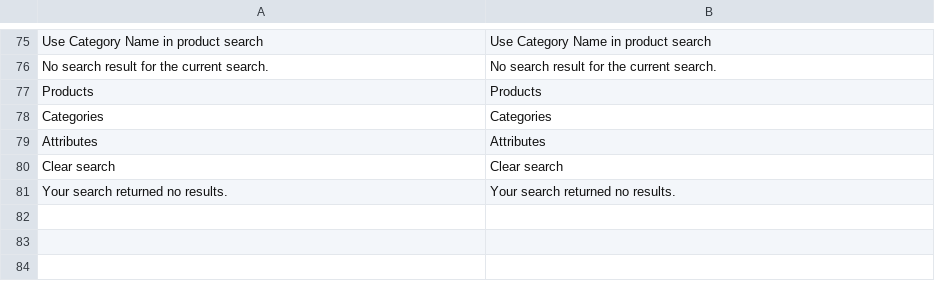
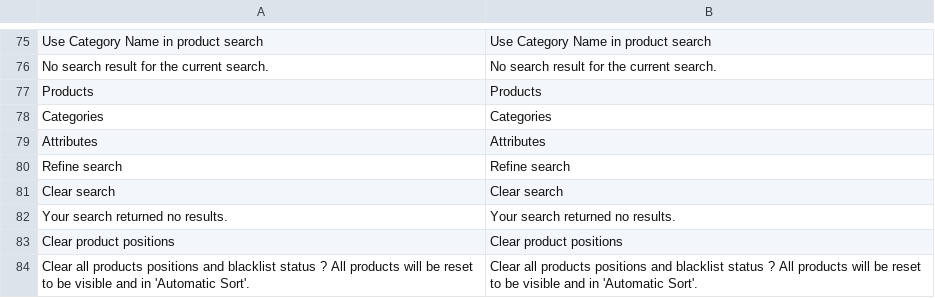
Before and after one commit to rbayet/module-elasticsuite-catalog, a CSV file: i18n/en_US.csv, drawn as a sheet; only a part is shown, gaps mark what is left out.

```diff
--- a/i18n/en_US.csv
+++ b/i18n/en_US.csv
@@ -79,3 +79,6 @@ Categories,Categories
 Attributes,Attributes
+"Refine search","Refine search"
 "Clear search","Clear search"
 "Your search returned no results.","Your search returned no results."
+"Clear product positions","Clear product positions"
+"Clear all products positions and blacklist status ? All products will be reset to be visible and in 'Automatic Sort'.","Clear all products positions and blacklist status ? All products will be reset to be visible and in 'Automatic Sort'."
```
Also changed, not shown: i18n/de_DE.csv, i18n/fr_FR.csv, 4 other files.
